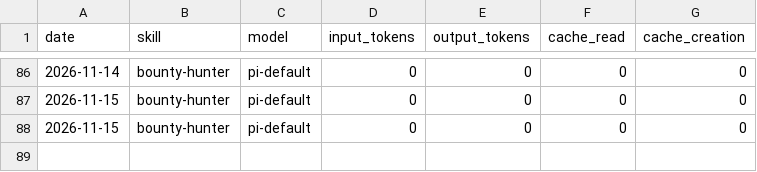
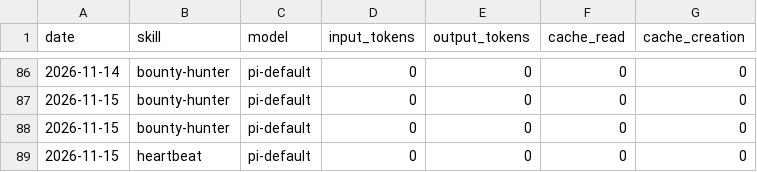
Before and after one commit to airdropia/aeon, a CSV file: memory/token-usage.csv, drawn as a sheet; only a part is shown, gaps mark what is left out.

Commit message:
chore(heartbeat): auto-commit 2026-11-15

```diff
--- a/memory/token-usage.csv
+++ b/memory/token-usage.csv
@@ -88 +88,2 @@ date,skill,model,input_tokens,output_tokens,cache_read,cache_creation
 2026-11-15,bounty-hunter,pi-default,0,0,0,0
+2026-11-15,heartbeat,pi-default,0,0,0,0
```
